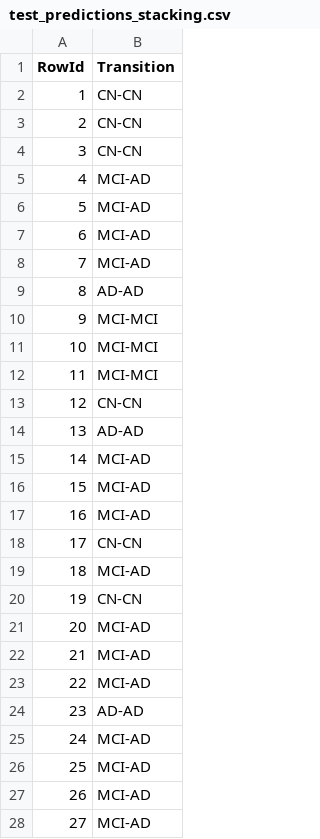
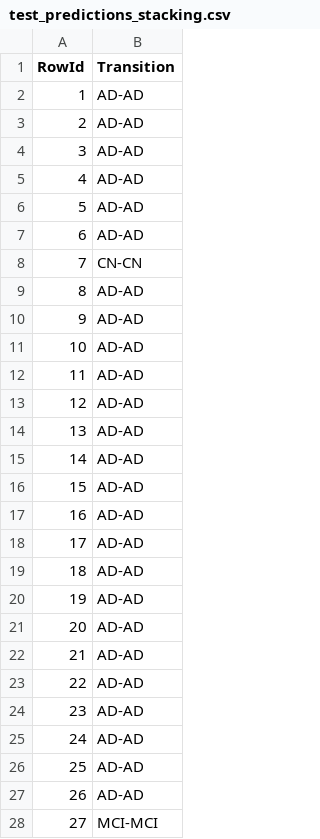
Before and after one commit to bohrges/DAA, a CSV file: test_predictions_stacking.csv, drawn as a sheet; only a part is shown; the diff covers the shown part only.

```diff
--- a/test_predictions_stacking.csv
+++ b/test_predictions_stacking.csv
@@ -1,28 +1,28 @@
 RowId,Transition
-1,CN-CN
-2,CN-CN
-3,CN-CN
-4,MCI-AD
-5,MCI-AD
-6,MCI-AD
-7,MCI-AD
+1,AD-AD
+2,AD-AD
+3,AD-AD
+4,AD-AD
+5,AD-AD
+6,AD-AD
+7,CN-CN
 8,AD-AD
-9,MCI-MCI
-10,MCI-MCI
-11,MCI-MCI
-12,CN-CN
+9,AD-AD
+10,AD-AD
+11,AD-AD
+12,AD-AD
 13,AD-AD
-14,MCI-AD
-15,MCI-AD
-16,MCI-AD
-17,CN-CN
-18,MCI-AD
-19,CN-CN
-20,MCI-AD
-21,MCI-AD
-22,MCI-AD
+14,AD-AD
+15,AD-AD
+16,AD-AD
+17,AD-AD
+18,AD-AD
+19,AD-AD
+20,AD-AD
+21,AD-AD
+22,AD-AD
 23,AD-AD
-24,MCI-AD
-25,MCI-AD
-26,MCI-AD
-27,MCI-AD
+24,AD-AD
+25,AD-AD
+26,AD-AD
+27,MCI-MCI
```
Also changed, not shown: 54 edited cells elsewhere in this file, data/test_dataset.csv, test_predictions_lightgbm.csv, 6 other files.
